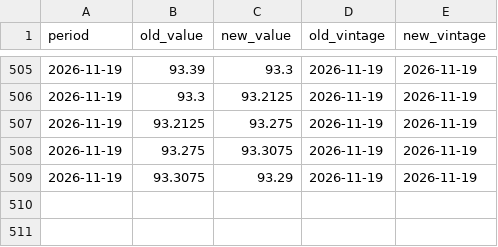
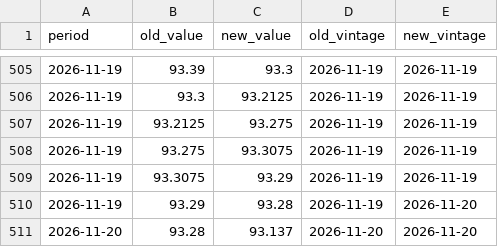
Before and after one commit to indiamacrofinance/indiamacrofinance, a CSV file: data/revisions/usdinr_close.csv, drawn as a sheet; only a part is shown, gaps mark what is left out.

```diff
--- a/data/revisions/usdinr_close.csv
+++ b/data/revisions/usdinr_close.csv
@@ -509 +509,3 @@ period,old_value,new_value,old_vintage,new_vintage
 2026-11-19,93.3075,93.29,2026-11-19,2026-11-19
+2026-11-19,93.29,93.28,2026-11-19,2026-11-20
+2026-11-20,93.28,93.137,2026-11-20,2026-11-20
```
Also changed, not shown: data/revisions/brent_inr.csv, data/revisions/dxy_close.csv, 43 other files.
